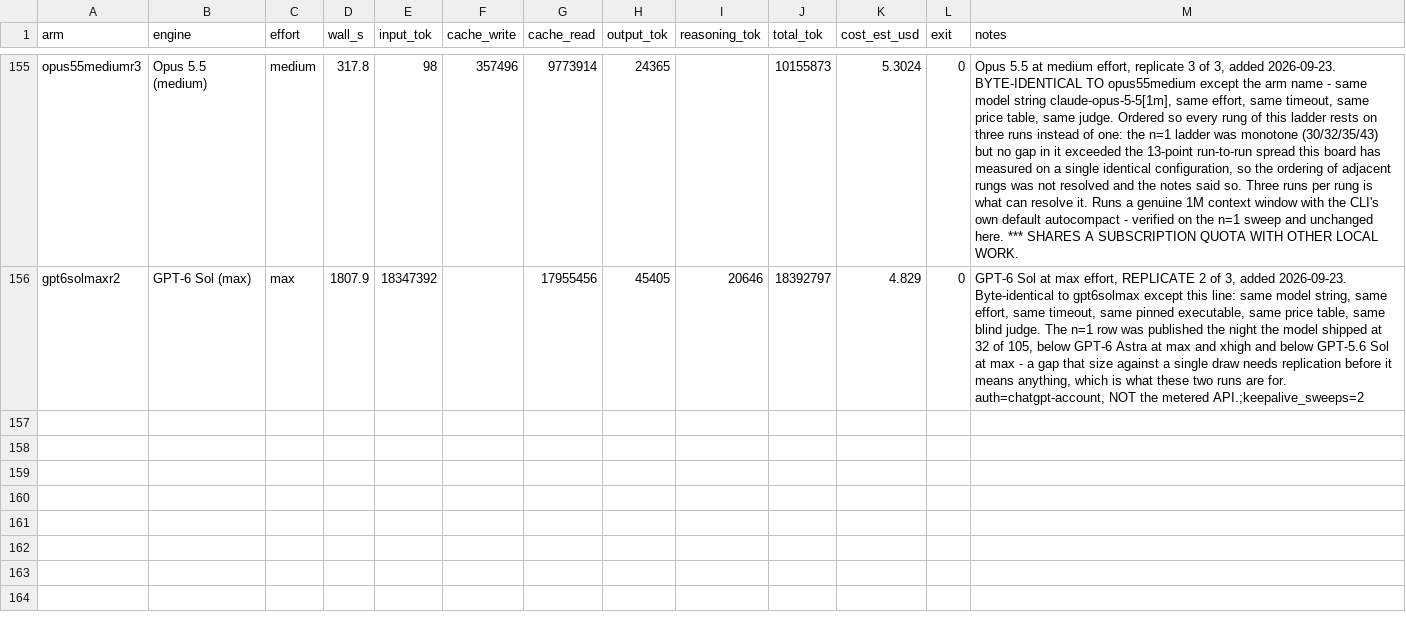
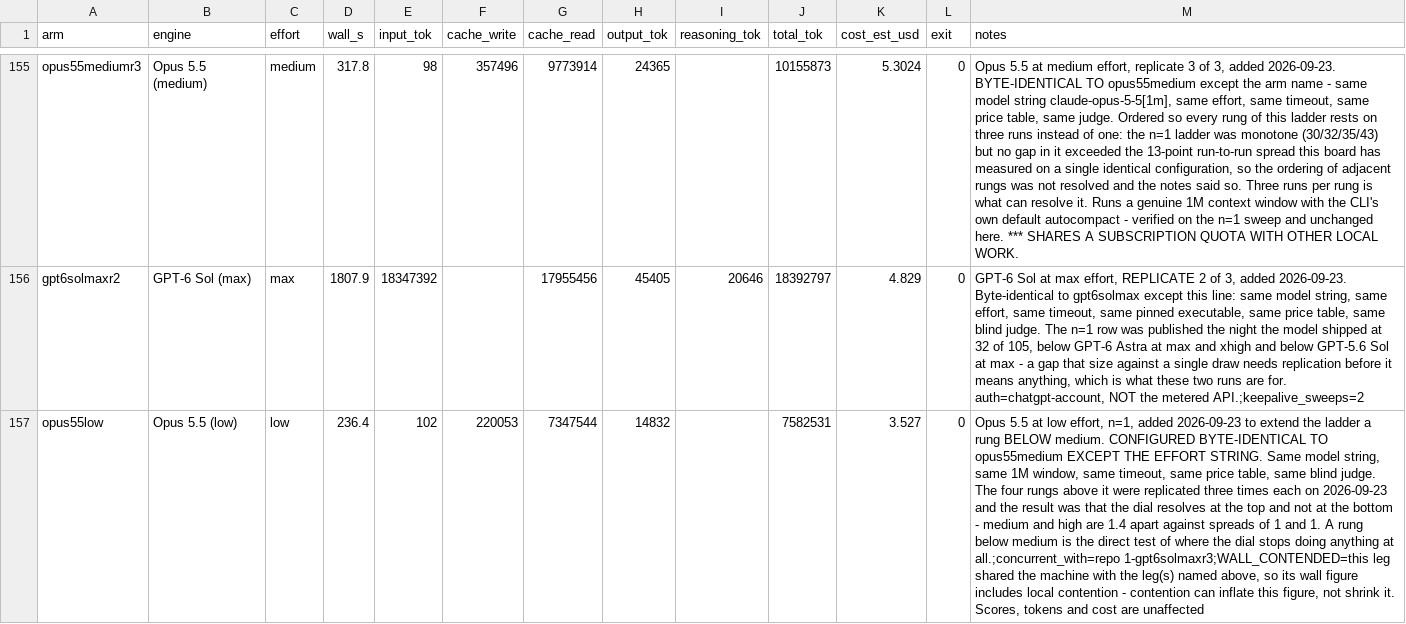
Before and after one commit to pauljones0/BBBB, a CSV file: results/repo1-metrics.csv, drawn as a sheet; only a part is shown, gaps mark what is left out; the diff names each change by its address in the sheet, - before the commit and + after, or states it on an @@ line.

```diff
--- a/results/repo1-metrics.csv
+++ b/results/repo1-metrics.csv
+row 157: opus55low | Opus 5.5 (low) | low | 236.4 | 102 | 220053 | 7347544 | 14832 |  | 7582531 | 3.527 | 0 | Opus 5.5 at low effort, n=1, added 2026-09-23 to extend the ladder a rung BELOW medium. CONFIGURED BYTE-IDENTICAL TO opus55medium EXCEPT THE EFFORT STRING. Same model string, same 1M window, same timeout, same price table, same blind judge. The four rungs above it were replicated three times each on 2026-09-23 and the result was that the dial resolves at the top and not at the bottom - medium and high are 1.4 apart against spreads of 1 and 1. A rung below medium is the direct test of where the dial stops doing anything at all.;concurrent_with=repo 1-gpt6solmaxr3;WALL_CONTENDED=this leg shared the machine with the leg(s) named above, so its wall figure includes local contention - contention can inflate this figure, not shrink it. Scores, tokens and cost are unaffected
```
Also changed, not shown: results/combined-scoreboard.csv, results/coverage.csv, 7 other files.
